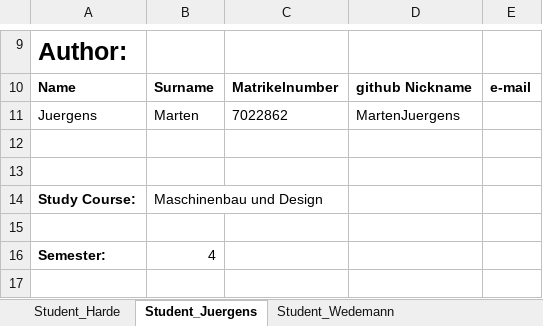
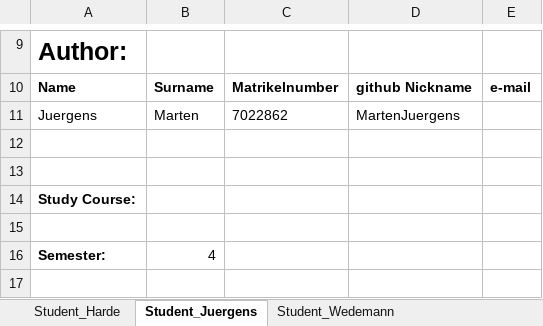
Before and after one commit to ma7277/OLED, an Excel workbook: author.xlsx, sheet Student_Juergens, drawn as a sheet; only a part is shown, gaps mark what is left out; values as stored, in another font and other column widths than the file's, no borders; the diff names each change by its address in the sheet, - before the commit and + after, or states it on an @@ line.

Commit message:
Revert "Update author.xlsx"
This reverts commit b6becf73c337cee2c091bdb414a97e5607e3c157.

```diff
--- a/author.xlsx (sheet Student_Juergens)
+++ b/author.xlsx (sheet Student_Juergens)
-B14: Maschinenbau und Design
+B14: (empty)
```
